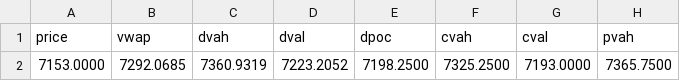
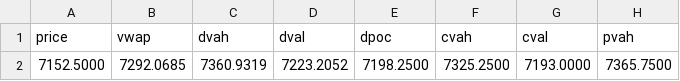
Before and after one commit to AleCuba90/qban-snap, a CSV file: levels_ES_RTH.csv, drawn as a sheet; only a part is shown; the diff names each change by its address in the sheet, - before the commit and + after, or states it on an @@ line.

```diff
--- a/levels_ES_RTH.csv
+++ b/levels_ES_RTH.csv
-A2 (price): 7153.0000
+A2 (price): 7152.5000
```
Also changed, not shown: levels_ES_D.csv, levels_ES_FS.csv, 25 other files.
